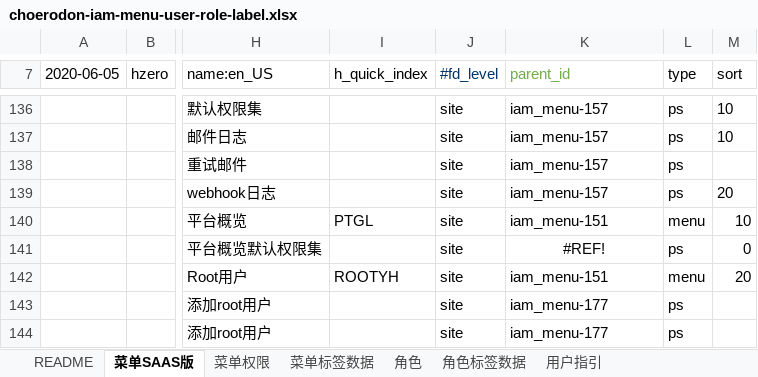
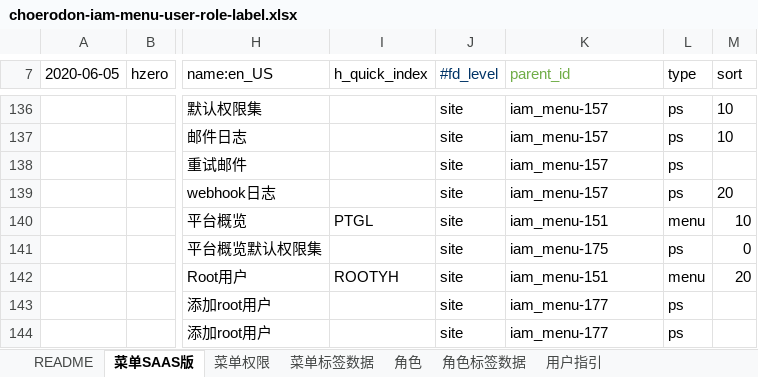
Before and after one commit to open-hand/choerodon-iam, an Excel workbook: src/main/resources/script/db/init-data/hzero_platform/hzero_platform/choerodon-iam-menu-user-role-label.xlsx, sheet 菜单SAAS版, drawn as a sheet; only a part is shown, gaps mark what is left out; values as stored, in another font and other column widths than the file's, no borders; the diff names each change by its address in the sheet, - before the commit and + after, or states it on an @@ line.

Commit message:
修改平台概览bug

```diff
--- a/src/main/resources/script/db/init-data/hzero_platform/hzero_platform/choerodon-iam-menu-user-role-label.xlsx (sheet 菜单SAAS版)
+++ b/src/main/resources/script/db/init-data/hzero_platform/hzero_platform/choerodon-iam-menu-user-role-label.xlsx (sheet 菜单SAAS版)
-K141 (parent_id): #REF!
+K141 (parent_id): iam_menu-175
-K141 alignment: center
+K141 alignment: left
```
